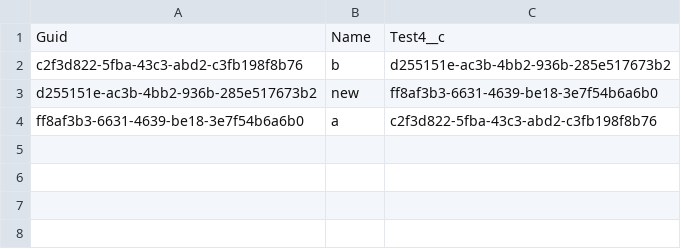
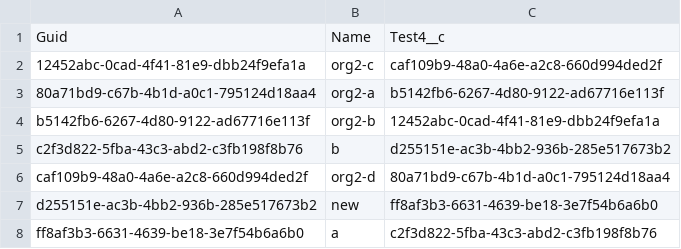
Before and after one commit to wclapier/release-test, a CSV file: Test4__c.csv, drawn as a sheet.

```diff
--- a/Test4__c.csv
+++ b/Test4__c.csv
@@ -1,3 +1,7 @@
 "Guid","Name","Test4__c"
+12452abc-0cad-4f41-81e9-dbb24f9efa1a,org2-c,caf109b9-48a0-4a6e-a2c8-660d994ded2f
+80a71bd9-c67b-4b1d-a0c1-795124d18aa4,org2-a,b5142fb6-6267-4d80-9122-ad67716e113f
+b5142fb6-6267-4d80-9122-ad67716e113f,org2-b,12452abc-0cad-4f41-81e9-dbb24f9efa1a
 c2f3d822-5fba-43c3-abd2-c3fb198f8b76,b,d255151e-ac3b-4bb2-936b-285e517673b2
+caf109b9-48a0-4a6e-a2c8-660d994ded2f,org2-d,80a71bd9-c67b-4b1d-a0c1-795124d18aa4
 d255151e-ac3b-4bb2-936b-285e517673b2,new,ff8af3b3-6631-4639-be18-3e7f54b6a6b0
```
Also changed, not shown: Test1__c.csv, Test2__c.csv, 1 other file.
